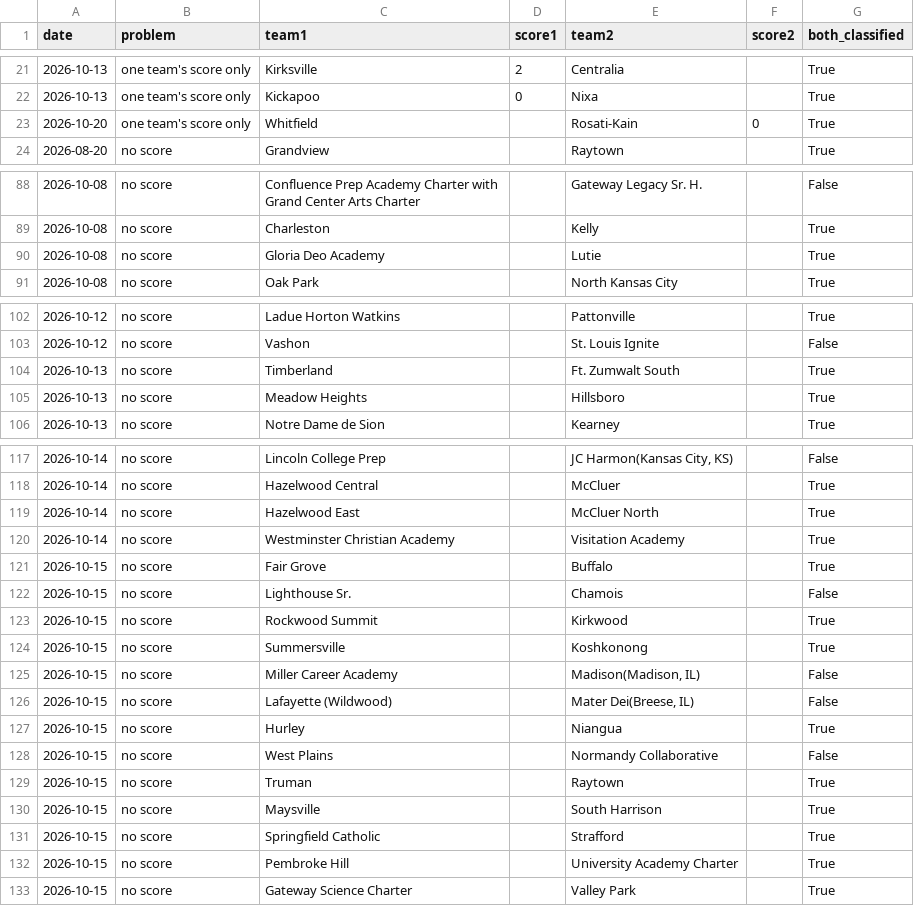
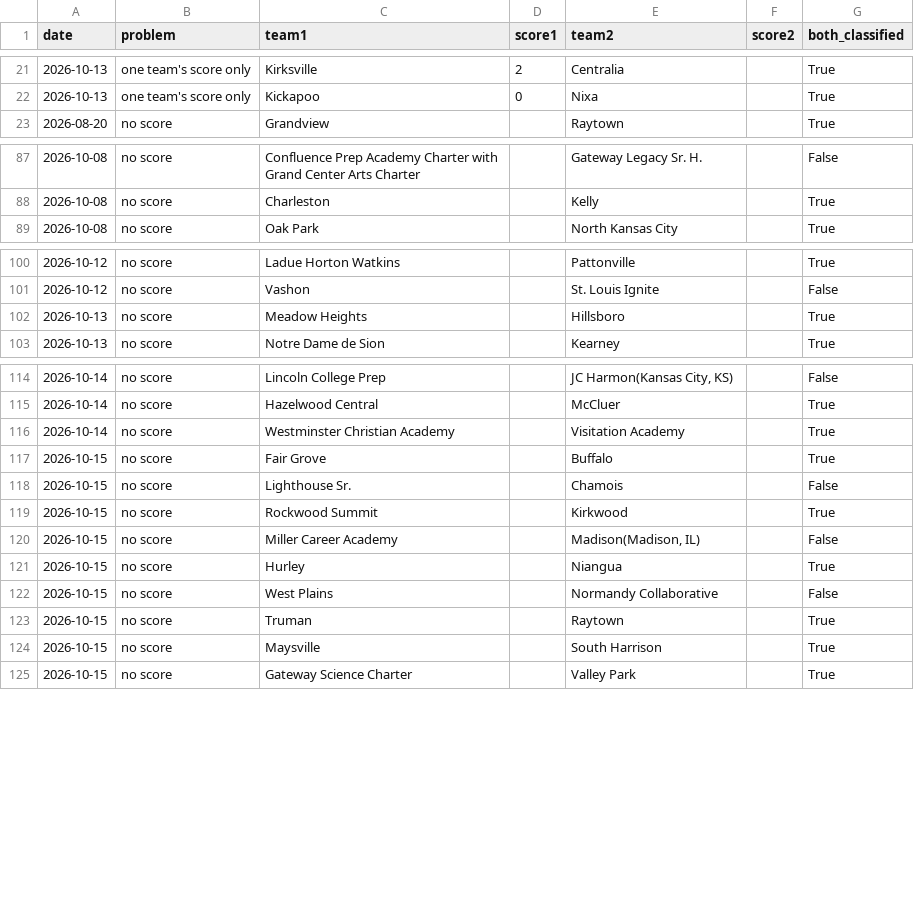
Before and after one commit to AllMOSports/Girls_Volleyball_Ratings_2026, a CSV file: girls_volleyball_missing_scores_2026.csv, drawn as a sheet; only a part is shown, gaps mark what is left out; the diff covers the shown part only; the diff names each change by its address in the sheet, - before the commit and + after, or states it on an @@ line.

```diff
--- a/girls_volleyball_missing_scores_2026.csv
+++ b/girls_volleyball_missing_scores_2026.csv
-row 23: 2026-10-20 | one team's score only | Whitfield |  | Rosati-Kain | 0 | True
-row 90: 2026-10-08 | no score | Gloria Deo Academy |  | Lutie |  | True
-row 104: 2026-10-13 | no score | Timberland |  | Ft. Zumwalt South |  | True
-row 119: 2026-10-14 | no score | Hazelwood East |  | McCluer North |  | True
-row 124: 2026-10-15 | no score | Summersville |  | Koshkonong |  | True
-row 126: 2026-10-15 | no score | Lafayette (Wildwood) |  | Mater Dei(Breese, IL) |  | False
-row 131: 2026-10-15 | no score | Springfield Catholic |  | Strafford |  | True
-row 132: 2026-10-15 | no score | Pembroke Hill |  | University Academy Charter |  | True
```
Also changed, not shown: 2 removed rows elsewhere in this file, girls_volleyball_games_2026.csv, girls_volleyball_games_2026_all.csv, 26 other files.
